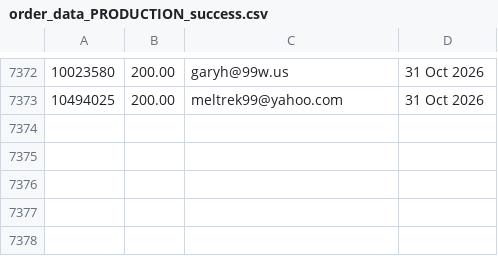
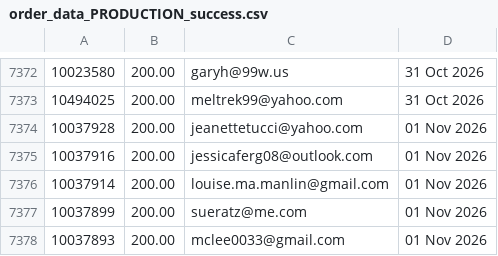
Before and after one commit to jdeck88/ffcsa_scripts, a CSV file: localline/data/order_data_PRODUCTION_success.csv, drawn as a sheet; only a part is shown, gaps mark what is left out; the diff names each change by its address in the sheet, - before the commit and + after, or states it on an @@ line.

Commit message:
Update data files

```diff
--- a/localline/data/order_data_PRODUCTION_success.csv
+++ b/localline/data/order_data_PRODUCTION_success.csv
+row 7374: 10037928 | 200.00 | jeanettetucci@yahoo.com | 01 Nov 2026
+row 7375: 10037916 | 200.00 | jessicaferg08@outlook.com | 01 Nov 2026
+row 7376: 10037914 | 200.00 | louise.ma.manlin@gmail.com | 01 Nov 2026
+row 7377: 10037899 | 200.00 | sueratz@me.com | 01 Nov 2026
+row 7378: 10037893 | 200.00 | mclee0033@gmail.com | 01 Nov 2026
```
Also changed, not shown: localline/data/order_data_PRODUCTION_fail.csv.
